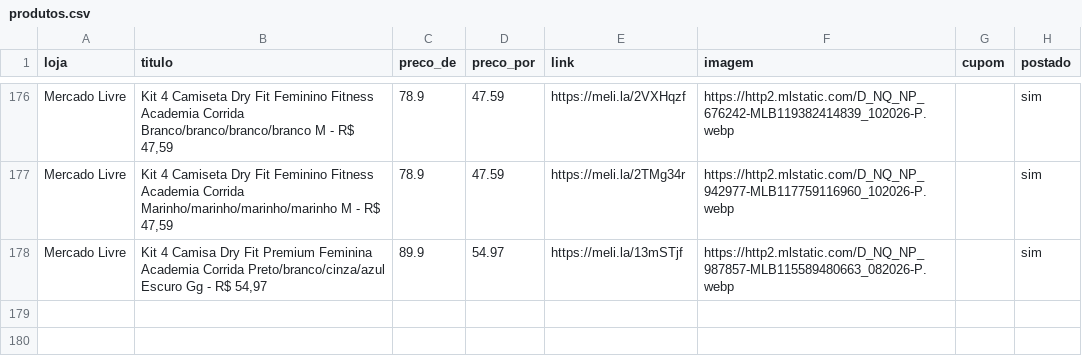
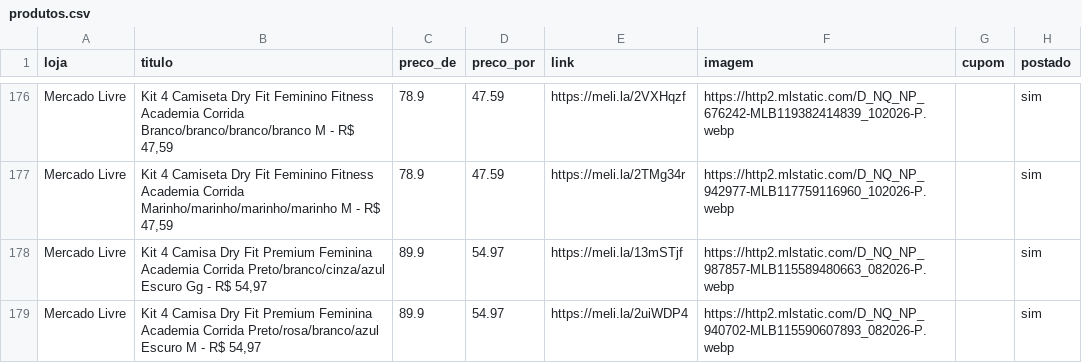
Before and after one commit to sidneifs/promo, a CSV file: produtos.csv, drawn as a sheet; only a part is shown, gaps mark what is left out; the diff names each change by its address in the sheet, - before the commit and + after, or states it on an @@ line.

Commit message:
atualiza produtos 2026-11-10 23:36

```diff
--- a/produtos.csv
+++ b/produtos.csv
+row 179: Mercado Livre | Kit 4 Camisa Dry Fit Premium Feminina Academia Corrida Preto/rosa/branco/azul Escuro M - R$ 54,97 | 89.9 | 54.97 | https://meli.la/2uiWDP4 | https://http2.mlstatic.com/D_NQ_NP_940702-MLB115590607893_082026-P.webp |  | sim
```
